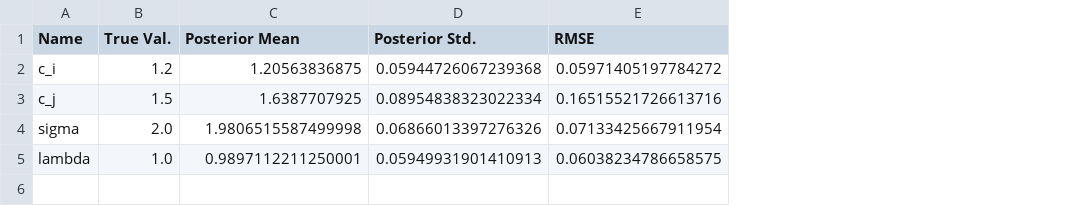
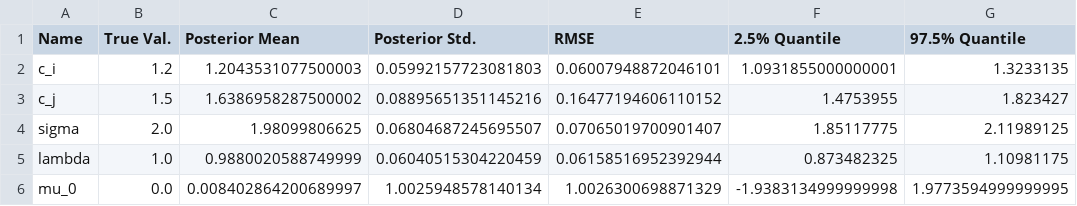
Before and after one commit to zhuanglinsheng/kaggle-contest-design, a CSV file: synthetic_data/contest_90_posteriors_20_tests.csv, drawn as a sheet; the diff names each change by its address in the sheet, - before the commit and + after, or states it on an @@ line.

```diff
--- a/synthetic_data/contest_90_posteriors_20_tests.csv
+++ b/synthetic_data/contest_90_posteriors_20_tests.csv
+column F (2.5% Quantile), rows 2-5: 1.0931855000000001 | 1.4753955 | 1.85117775 | 0.873482325
+column G (97.5% Quantile), rows 2-5: 1.3233135 | 1.823427 | 2.11989125 | 1.10981175
-C2 (Posterior Mean): 1.20563836875
+C2 (Posterior Mean): 1.2043531077500003
-D2 (Posterior Std.): 0.05944726067239368
+D2 (Posterior Std.): 0.05992157723081803
-E2 (RMSE): 0.05971405197784272
+E2 (RMSE): 0.06007948872046101
-C3 (Posterior Mean): 1.6387707925
+C3 (Posterior Mean): 1.6386958287500002
-D3 (Posterior Std.): 0.08954838323022334
+D3 (Posterior Std.): 0.08895651351145216
-E3 (RMSE): 0.16515521726613716
+E3 (RMSE): 0.16477194606110152
-C4 (Posterior Mean): 1.9806515587499998
+C4 (Posterior Mean): 1.98099806625
-D4 (Posterior Std.): 0.06866013397276326
+D4 (Posterior Std.): 0.06804687245695507
-E4 (RMSE): 0.07133425667911954
+E4 (RMSE): 0.07065019700901407
-C5 (Posterior Mean): 0.9897112211250001
+C5 (Posterior Mean): 0.9880020588749999
-D5 (Posterior Std.): 0.05949931901410913
+D5 (Posterior Std.): 0.06040515304220459
-E5 (RMSE): 0.06038234786658575
+E5 (RMSE): 0.06158516952392944
+row 6: mu_0 | 0.0 | 0.008402864200689997 | 1.0025948578140134 | 1.0026300698871329 | -1.9383134999999998 | 1.9773594999999995
```
Also changed, not shown: synthetic_data/contest_90_posteriors_10_tests.csv, synthetic_data/contest_90_posteriors_5_tests.csv, 10 other files.
